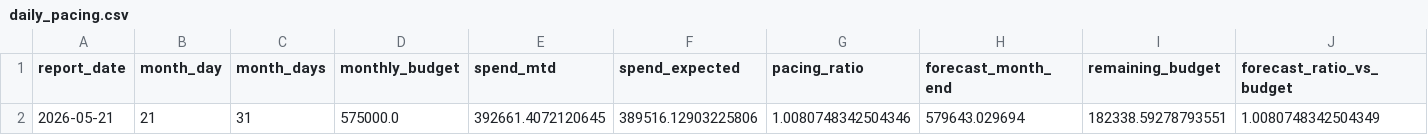
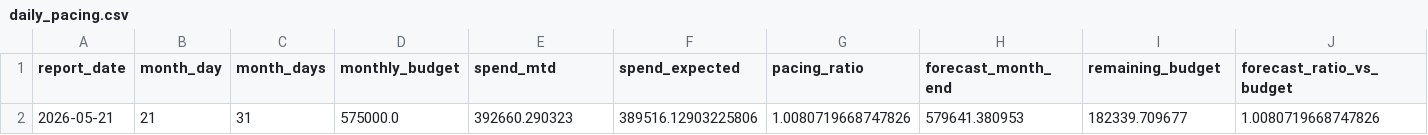
Before and after one commit to attilabirtha/a2t.ro, a CSV file: data/output/daily_pacing.csv, drawn as a sheet.

```diff
--- a/data/output/daily_pacing.csv
+++ b/data/output/daily_pacing.csv
@@ -1,2 +1,2 @@
 report_date,month_day,month_days,monthly_budget,spend_mtd,spend_expected,pacing_ratio,forecast_month_end,remaining_budget,forecast_ratio_vs_budget
-2026-05-21,21,31,575000.0,392661.4072120645,389516.12903225806,1.0080748342504346,579643.029694,182338.59278793551,1.0080748342504349
+2026-05-21,21,31,575000.0,392660.290323,389516.12903225806,1.0080719668747826,579641.380953,182339.709677,1.0080719668747826
```
Also changed, not shown: data/output/campaign_recommendations.csv, data/output/category_summary.csv, 7 other files.
